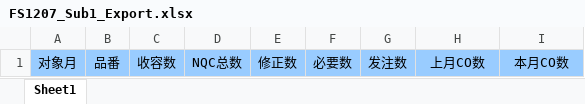
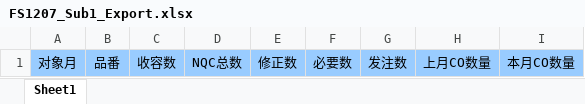
Before and after one commit to wangfang2021/bomescproject, an Excel workbook: SPPSApi/Doc/Template/FS1207_Sub1_Export.xlsx, sheet Sheet1, drawn as a sheet; values as stored, in another font and other column widths than the file's, no borders; the diff names each change by its address in the sheet, - before the commit and + after, or states it on an @@ line.

```diff
--- a/SPPSApi/Doc/Template/FS1207_Sub1_Export.xlsx (sheet Sheet1)
+++ b/SPPSApi/Doc/Template/FS1207_Sub1_Export.xlsx (sheet Sheet1)
-H1: 上月CO数
+H1: 上月CO数量
-I1: 本月CO数
+I1: 本月CO数量
```
Also changed, not shown: 3 other files.
